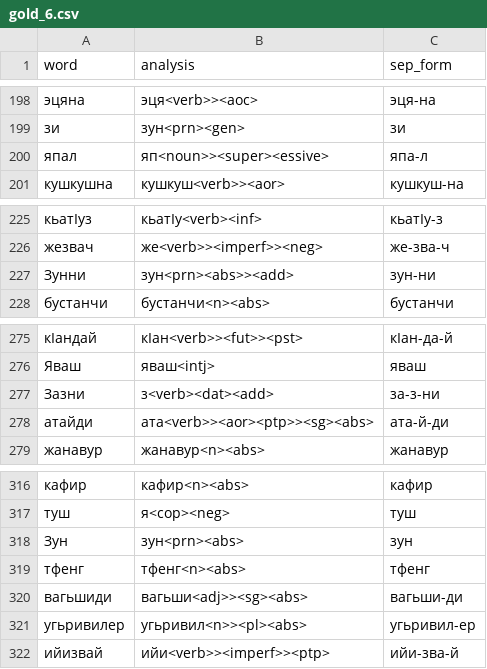
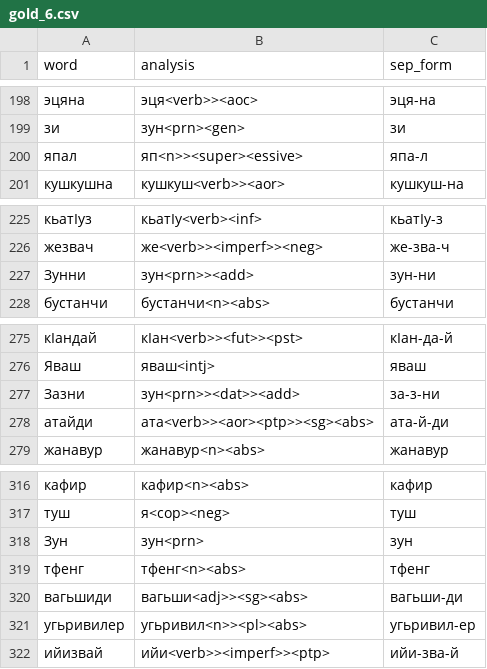
Before and after one commit to hemulitch/morphological-parser-for-Lezgian, a CSV file: accuracy/corpus_gold/gold_6.csv, drawn as a sheet; only a part is shown, gaps mark what is left out; the diff covers the shown part only.

```diff
--- a/accuracy/corpus_gold/gold_6.csv
+++ b/accuracy/corpus_gold/gold_6.csv
@@ -199,3 +199,3 @@ word,analysis,sep_form
 зи,зун<prn><gen>,зи
-япал,яп<noun>><super><essive>,япа-л
+япал,яп<n>><super><essive>,япа-л
 кушкушна,кушкуш<verb>><aor>,кушкуш-на
@@ -226,3 +226,3 @@ word,analysis,sep_form
 жезвач,же<verb>><imperf>><neg>,же-зва-ч
-Зунни,зун<prn><abs>><add>,зун-ни
+Зунни,зун<prn>><add>,зун-ни
 бустанчи,бустанчи<n><abs>,бустанчи
@@ -276,3 +276,3 @@ word,analysis,sep_form
 Яваш,яваш<intj>,яваш
-Зазни,з<verb><dat><add>,за-з-ни
+Зазни,зун<prn>><dat>><add>,за-з-ни
 атайди,ата<verb>><aor><ptp>><sg><abs>,ата-й-ди
@@ -317,3 +317,3 @@ word,analysis,sep_form
 туш,я<cop><neg>,туш
-Зун,зун<prn><abs>,зун
+Зун,зун<prn>,зун
 тфенг,тфенг<n><abs>,тфенг
```
Also changed, not shown: 6 edited cells elsewhere in this file.
